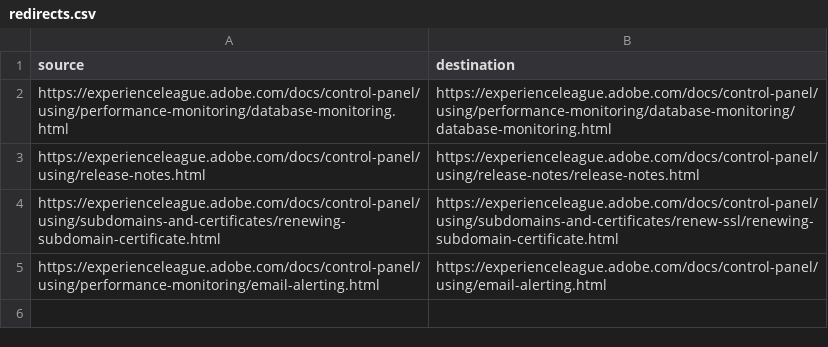
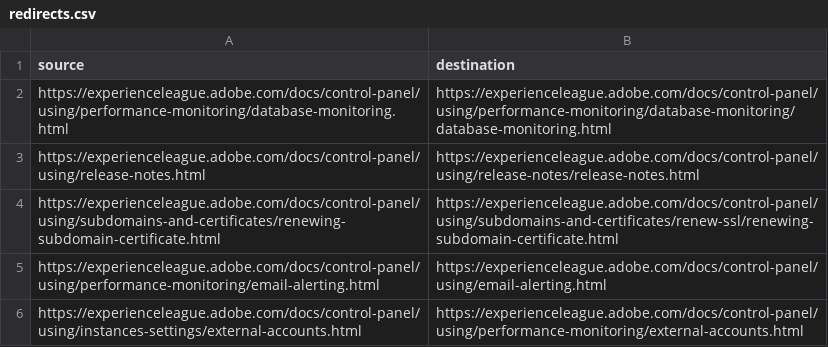
Before and after one commit to AdobeDocs/control-panel.de-DE, a CSV file: redirects.csv, drawn as a sheet.

Commit message:
Sync non localizable files for core commit 30c7f1f14a840ede94f11621f36e8b29a84afa93

```diff
--- a/redirects.csv
+++ b/redirects.csv
@@ -5 +5,2 @@ https://experienceleague.adobe.com/docs/control-panel/using/subdomains-and-certi
 https://experienceleague.adobe.com/docs/control-panel/using/performance-monitoring/email-alerting.html,https://experienceleague.adobe.com/docs/control-panel/using/email-alerting.html
+https://experienceleague.adobe.com/docs/control-panel/using/instances-settings/external-accounts.html,https://experienceleague.adobe.com/docs/control-panel/using/performance-monitoring/external-accounts.html
```
